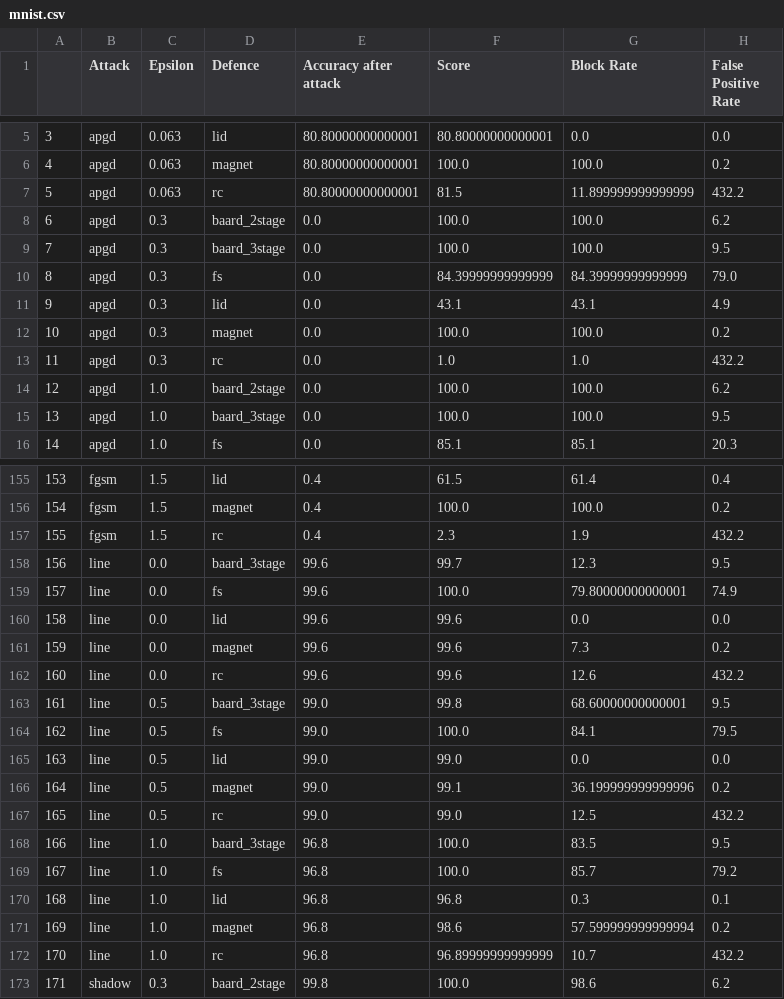
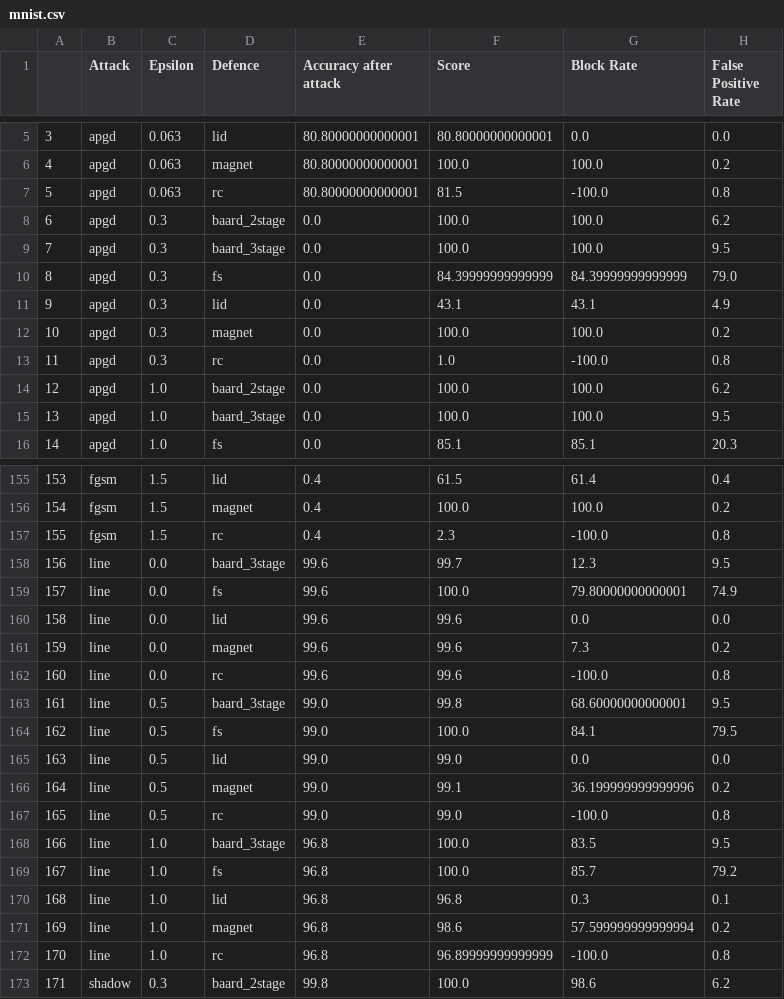
Before and after one commit to changx03/baard_exp2, a CSV file: csv/mnist.csv, drawn as a sheet; only a part is shown, gaps mark what is left out; the diff covers the shown part only.

```diff
--- a/csv/mnist.csv
+++ b/csv/mnist.csv
@@ -6,3 +6,3 @@
 4,apgd,0.063,magnet,80.80000000000001,100.0,100.0,0.2
-5,apgd,0.063,rc,80.80000000000001,81.5,11.899999999999999,432.2
+5,apgd,0.063,rc,80.80000000000001,81.5,-100.0,0.8
 6,apgd,0.3,baard_2stage,0.0,100.0,100.0,6.2
@@ -12,3 +12,3 @@
 10,apgd,0.3,magnet,0.0,100.0,100.0,0.2
-11,apgd,0.3,rc,0.0,1.0,1.0,432.2
+11,apgd,0.3,rc,0.0,1.0,-100.0,0.8
 12,apgd,1.0,baard_2stage,0.0,100.0,100.0,6.2
@@ -156,3 +156,3 @@
 154,fgsm,1.5,magnet,0.4,100.0,100.0,0.2
-155,fgsm,1.5,rc,0.4,2.3,1.9,432.2
+155,fgsm,1.5,rc,0.4,2.3,-100.0,0.8
 156,line,0.0,baard_3stage,99.6,99.7,12.3,9.5
@@ -161,3 +161,3 @@
 159,line,0.0,magnet,99.6,99.6,7.3,0.2
-160,line,0.0,rc,99.6,99.6,12.6,432.2
+160,line,0.0,rc,99.6,99.6,-100.0,0.8
 161,line,0.5,baard_3stage,99.0,99.8,68.60000000000001,9.5
@@ -166,3 +166,3 @@
 164,line,0.5,magnet,99.0,99.1,36.199999999999996,0.2
-165,line,0.5,rc,99.0,99.0,12.5,432.2
+165,line,0.5,rc,99.0,99.0,-100.0,0.8
 166,line,1.0,baard_3stage,96.8,100.0,83.5,9.5
@@ -171,3 +171,3 @@
 169,line,1.0,magnet,96.8,98.6,57.599999999999994,0.2
-170,line,1.0,rc,96.8,96.89999999999999,10.7,432.2
+170,line,1.0,rc,96.8,96.89999999999999,-100.0,0.8
 171,shadow,0.3,baard_2stage,99.8,100.0,98.6,6.2
```
Also changed, not shown: 56 edited cells elsewhere in this file, 1 other file.
